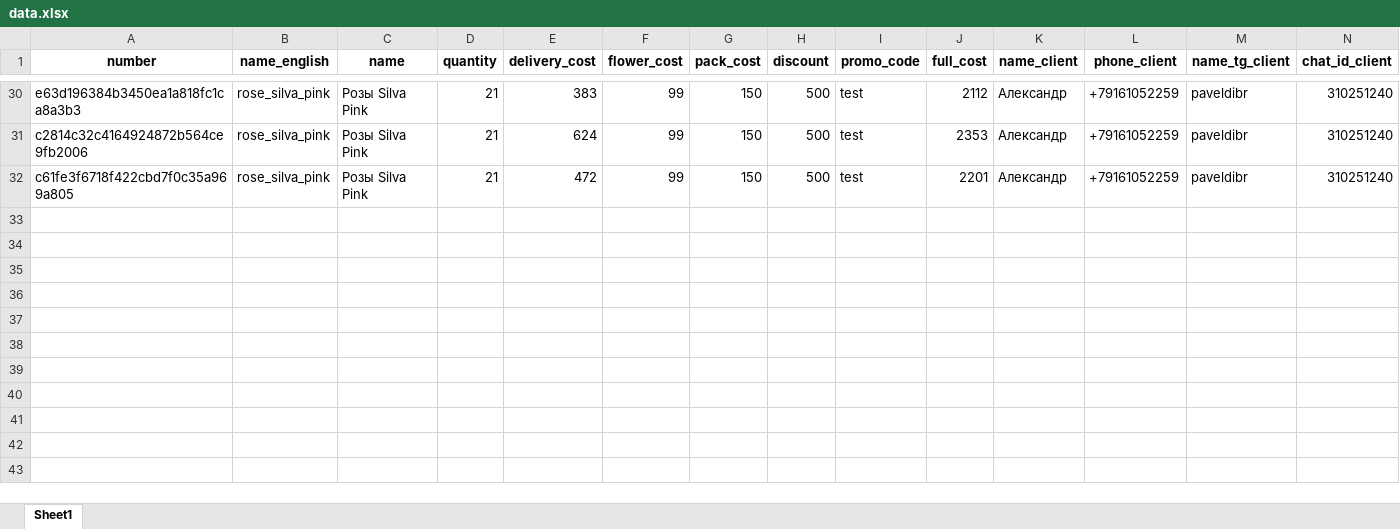
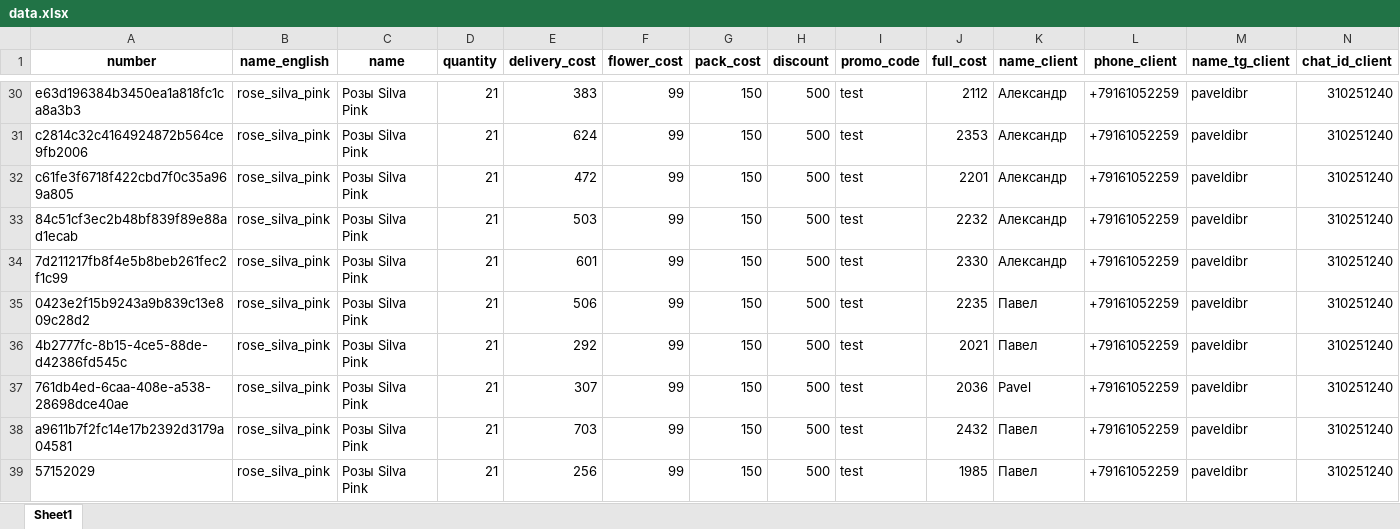
Before and after one commit to dibrovenko/tg_bot_flower, an Excel workbook: Exel/data.xlsx, sheet Sheet1, drawn as a sheet; only a part is shown, gaps mark what is left out; values as stored, in another font and other column widths than the file's, no borders; rows hold the shown columns only; the diff names each change by its address in the sheet, - before the commit and + after, or states it on an @@ line.

```diff
--- a/Exel/data.xlsx (sheet Sheet1)
+++ b/Exel/data.xlsx (sheet Sheet1)
+row 33: 84c51cf3ec2b48bf839f89e88ad1ecab | rose_silva_pink | Розы Silva Pink | 21 | 503 | 99 | 150 | 500 | test | 2232 | Александр | +79161052259 | paveldibr | 310251240
+row 34: 7d211217fb8f4e5b8beb261fec2f1c99 | rose_silva_pink | Розы Silva Pink | 21 | 601 | 99 | 150 | 500 | test | 2330 | Александр | +79161052259 | paveldibr | 310251240
+row 35: 0423e2f15b9243a9b839c13e809c28d2 | rose_silva_pink | Розы Silva Pink | 21 | 506 | 99 | 150 | 500 | test | 2235 | Павел | +79161052259 | paveldibr | 310251240
+row 36: 4b2777fc-8b15-4ce5-88de-d42386fd545c | rose_silva_pink | Розы Silva Pink | 21 | 292 | 99 | 150 | 500 | test | 2021 | Павел | +79161052259 | paveldibr | 310251240
+row 37: 761db4ed-6caa-408e-a538-28698dce40ae | rose_silva_pink | Розы Silva Pink | 21 | 307 | 99 | 150 | 500 | test | 2036 | Pavel | +79161052259 | paveldibr | 310251240
+row 38: a9611b7f2fc14e17b2392d3179a04581 | rose_silva_pink | Розы Silva Pink | 21 | 703 | 99 | 150 | 500 | test | 2432 | Павел | +79161052259 | paveldibr | 310251240
+row 39: 57152029 | rose_silva_pink | Розы Silva Pink | 21 | 256 | 99 | 150 | 500 | test | 1985 | Павел | +79161052259 | paveldibr | 310251240
```
Also changed, not shown: Exel/data_goods.xlsx, 5 other files.
